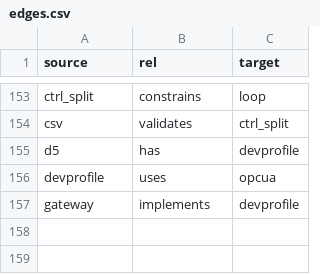
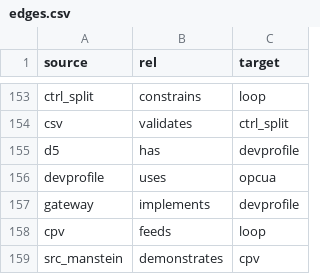
Before and after one commit to 4beshinji/auto_cell, a CSV file: docs/knowledge_graph/edges.csv, drawn as a sheet; only a part is shown, gaps mark what is left out.

```diff
--- a/docs/knowledge_graph/edges.csv
+++ b/docs/knowledge_graph/edges.csv
@@ -157 +157,3 @@ devprofile,uses,opcua
 gateway,implements,devprofile
+cpv,feeds,loop
+src_manstein,demonstrates,cpv
```
Also changed, not shown: docs/knowledge_graph/nodes.csv, docs/knowledge_graph/sources.csv, 8 other files.
